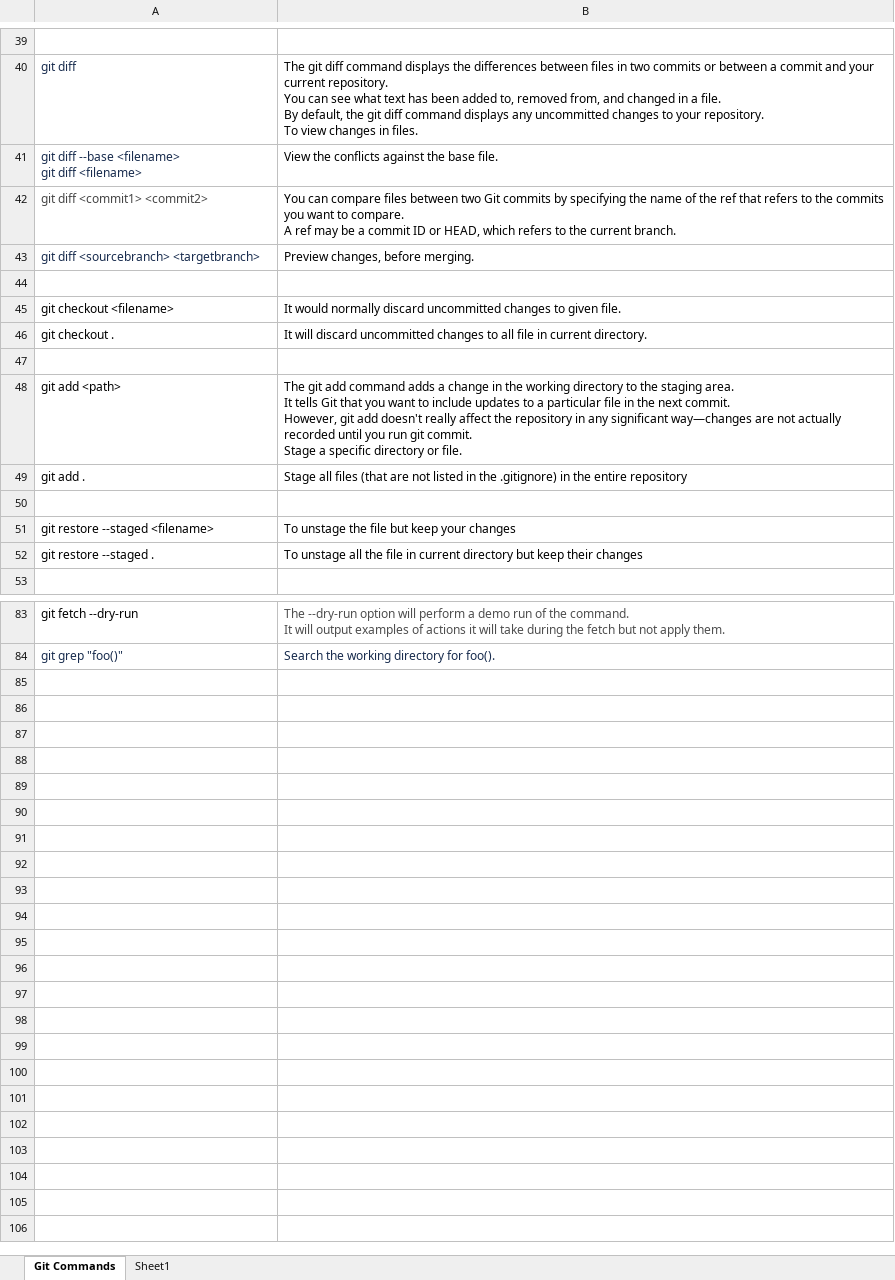
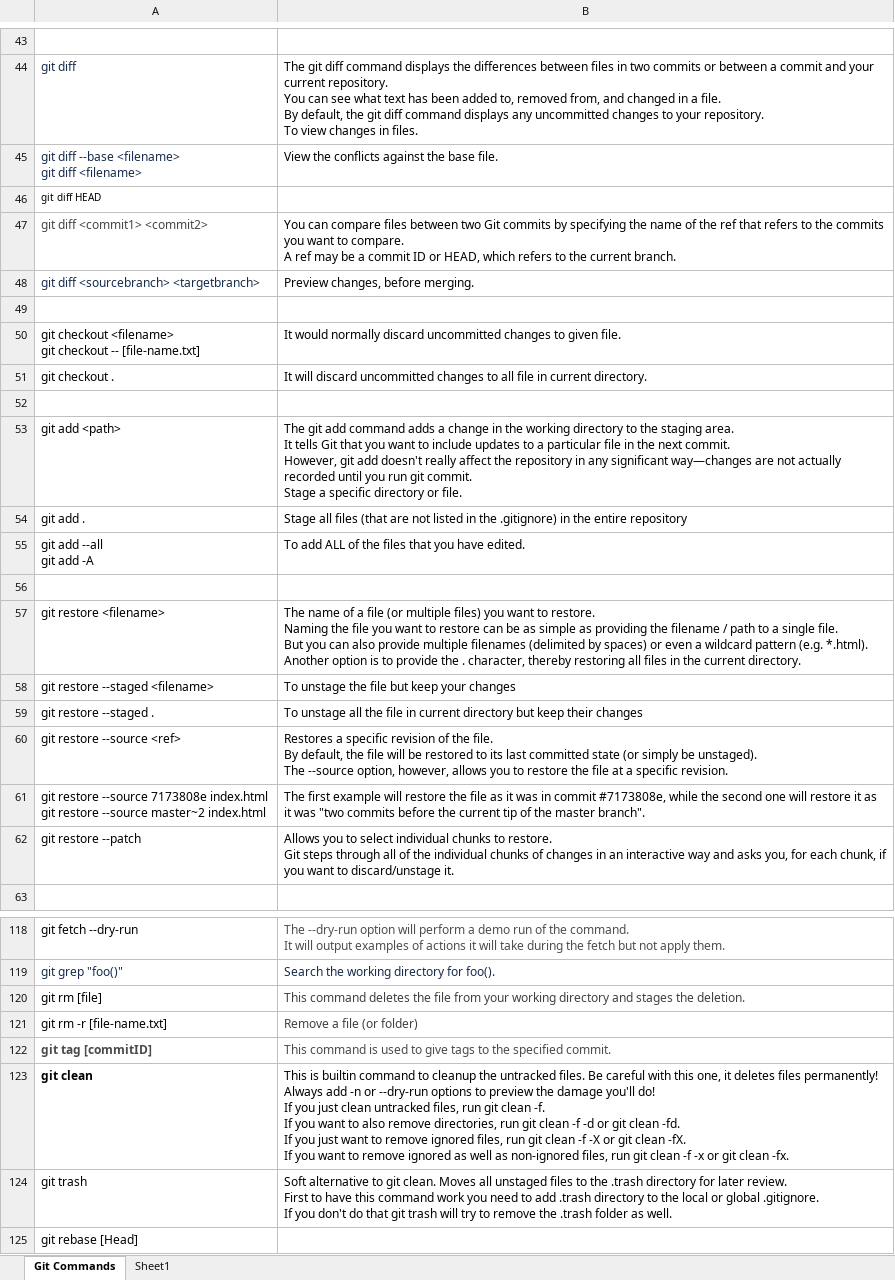
Before and after one commit to Shivay2130/JavaPrograms, an Excel workbook: Git Commands.xlsx, sheet Git Commands, drawn as a sheet; only a part is shown, gaps mark what is left out; values as stored, in another font and other column widths than the file's, no borders; addresses are those after the commit; ↵ is a line break in a cell; the diff covers the shown part only; the diff names each change by its address in the sheet, - before the commit and + after, or states it on an @@ line.

```diff
--- a/Git Commands.xlsx (sheet Git Commands)
+++ b/Git Commands.xlsx (sheet Git Commands)
+row 46: git diff HEAD
-A50: git checkout <filename>
+A50: git checkout <filename> ↵ git checkout -- [file-name.txt]
+row 55: git add --all ↵ git add -A | To add ALL of the files that you have edited.
+row 57: git restore <filename> | The name of a file (or multiple files) you want to restore. ↵ Naming the file you want to restore can be as simple as providing the filename / path to a single file. ↵ But you can also provide multiple filenames (delimited by spaces) or even a wildcard pattern (e.g. *.html). ↵ Another option is to provide the . character, thereby restoring all files in the current directory.
+row 60: git restore --source <ref> | Restores a specific revision of the file. ↵ By default, the file will be restored to its last committed state (or simply be unstaged). ↵ The --source option, however, allows you to restore the file at a specific revision.
+row 61: git restore --source 7173808e index.html ↵ git restore --source master~2 index.html | The first example will restore the file as it was in commit #7173808e, while the second one will restore it as it was "two commits before the current tip of the master branch".
+row 62: git restore --patch | Allows you to select individual chunks to restore. ↵ Git steps through all of the individual chunks of changes in an interactive way and asks you, for each chunk, if you want to discard/unstage it.
+row 120: git rm [file] | This command deletes the file from your working directory and stages the deletion.
+row 121: git rm -r [file-name.txt] | Remove a file (or folder)
+row 122: git tag [commitID] | This command is used to give tags to the specified commit.
+row 123: git clean | This is builtin command to cleanup the untracked files. Be careful with this one, it deletes files permanently! ↵ Always add -n or --dry-run options to preview the damage you'll do! ↵ If you just clean untracked files, run git clean -f. ↵ If you want to also remove directories, run git clean -f -d or git clean -fd. ↵ If you just want to remove ignored files, run git clean -f -X or git clean -fX. ↵ If you want to remove ignored as well as non-ignored files, run git clean -f -x or git clean -fx.
+row 124: git trash | Soft alternative to git clean. Moves all unstaged files to the .trash directory for later review. ↵ First to have this command work you need to add .trash directory to the local or global .gitignore. ↵ If you don't do that git trash will try to remove the .trash folder as well.
+row 125: git rebase [Head]
```
Also changed, not shown: 29 added rows and 4 edited cells elsewhere in this sheet.
